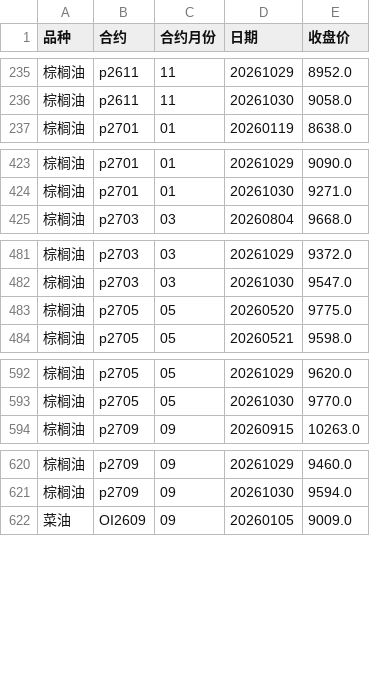
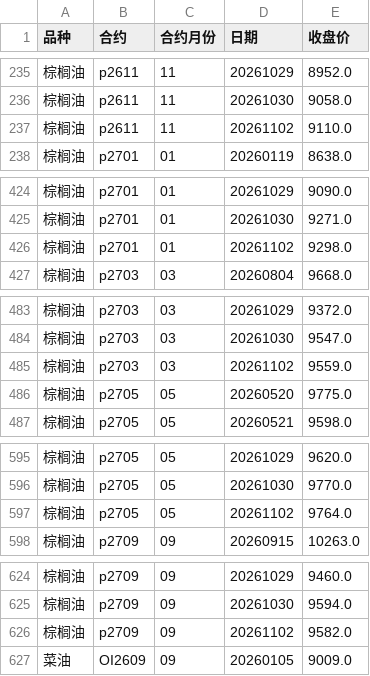
Before and after one commit to tx18223763752-blip/ag-chicang, a CSV file: data/合约收盘价.csv, drawn as a sheet; only a part is shown, gaps mark what is left out; the diff covers the shown part only; the diff names each change by its address in the sheet, - before the commit and + after, or states it on an @@ line.

```diff
--- a/data/合约收盘价.csv
+++ b/data/合约收盘价.csv
+row 237: 棕榈油 | p2611 | 11 | 20261102 | 9110.0
+row 426: 棕榈油 | p2701 | 01 | 20261102 | 9298.0
+row 485: 棕榈油 | p2703 | 03 | 20261102 | 9559.0
+row 597: 棕榈油 | p2705 | 05 | 20261102 | 9764.0
+row 626: 棕榈油 | p2709 | 09 | 20261102 | 9582.0
```
Also changed, not shown: 21 added rows elsewhere in this file, data/棕榈油_汇总.csv, data/菜油_汇总.csv, 5 other files.
